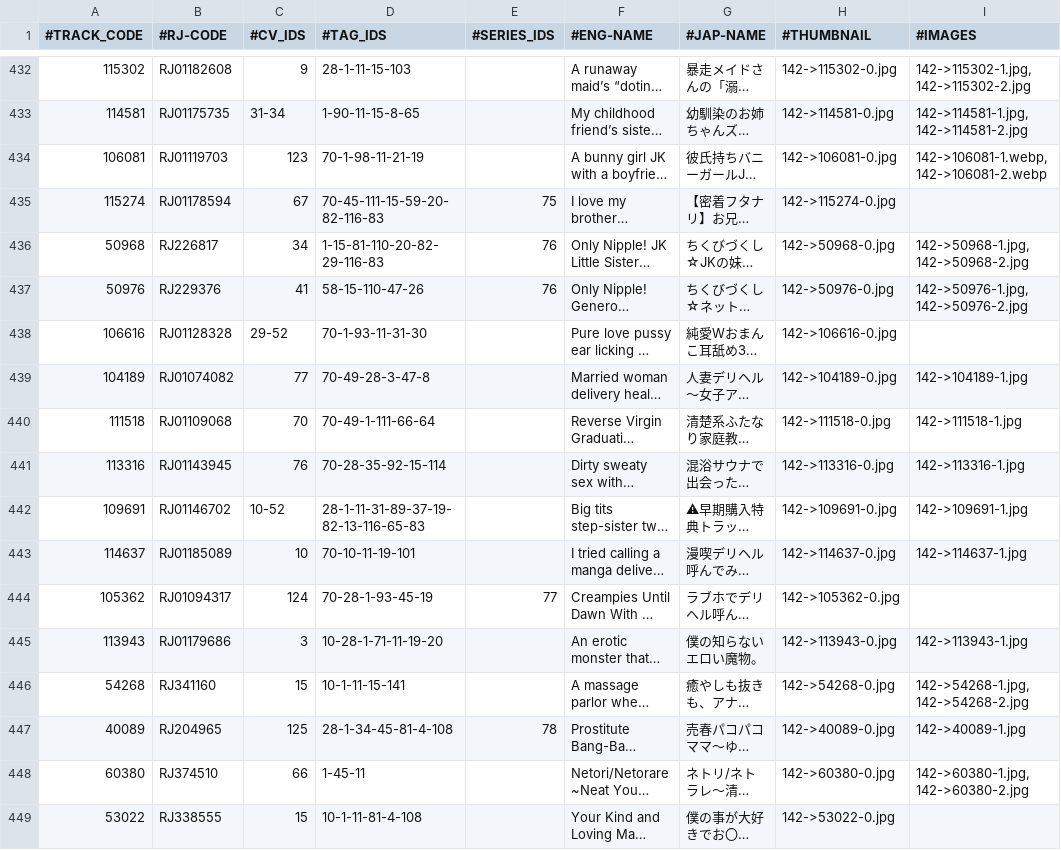
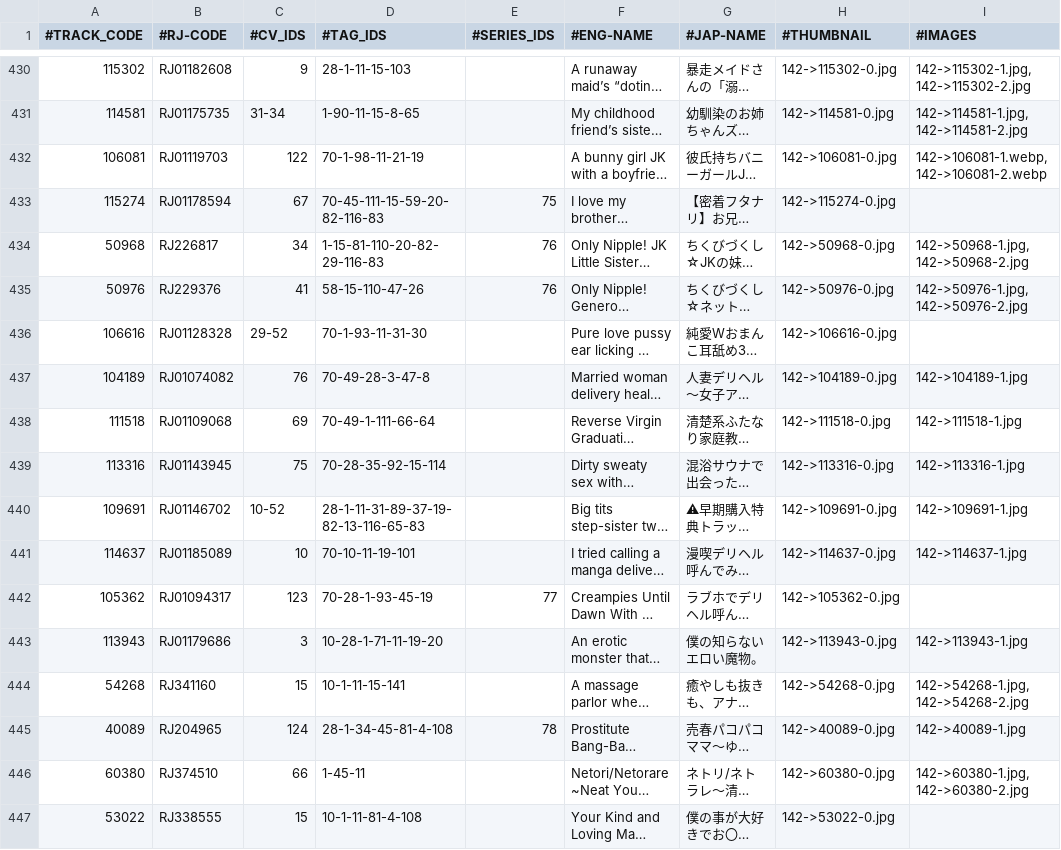
Before and after one commit to nguyenHoangDung0504/na-v3, a CSV file: @resources/databases/s1/tracks.csv, drawn as a sheet; only a part is shown, gaps mark what is left out; long unchanged cells end in …; addresses are those after the commit; the diff covers the shown part only; the diff names each change by its address in the sheet, - before the commit and + after, or states it on an @@ line.

```diff
--- a/@resources/databases/s1/tracks.csv
+++ b/@resources/databases/s1/tracks.csv
-C432 (#CV_IDS): 123
+C432 (#CV_IDS): 122
-C437 (#CV_IDS): 77
+C437 (#CV_IDS): 76
-C438 (#CV_IDS): 70
+C438 (#CV_IDS): 69
-C439 (#CV_IDS): 76
+C439 (#CV_IDS): 75
-C442 (#CV_IDS): 124
+C442 (#CV_IDS): 123
-C445 (#CV_IDS): 125
+C445 (#CV_IDS): 124
```
Also changed, not shown: 2 removed rows and 92 edited cells elsewhere in this file, @resources/databases/s1/cv.csv, @resources/databases/s1/tag.csv, 2 other files.
